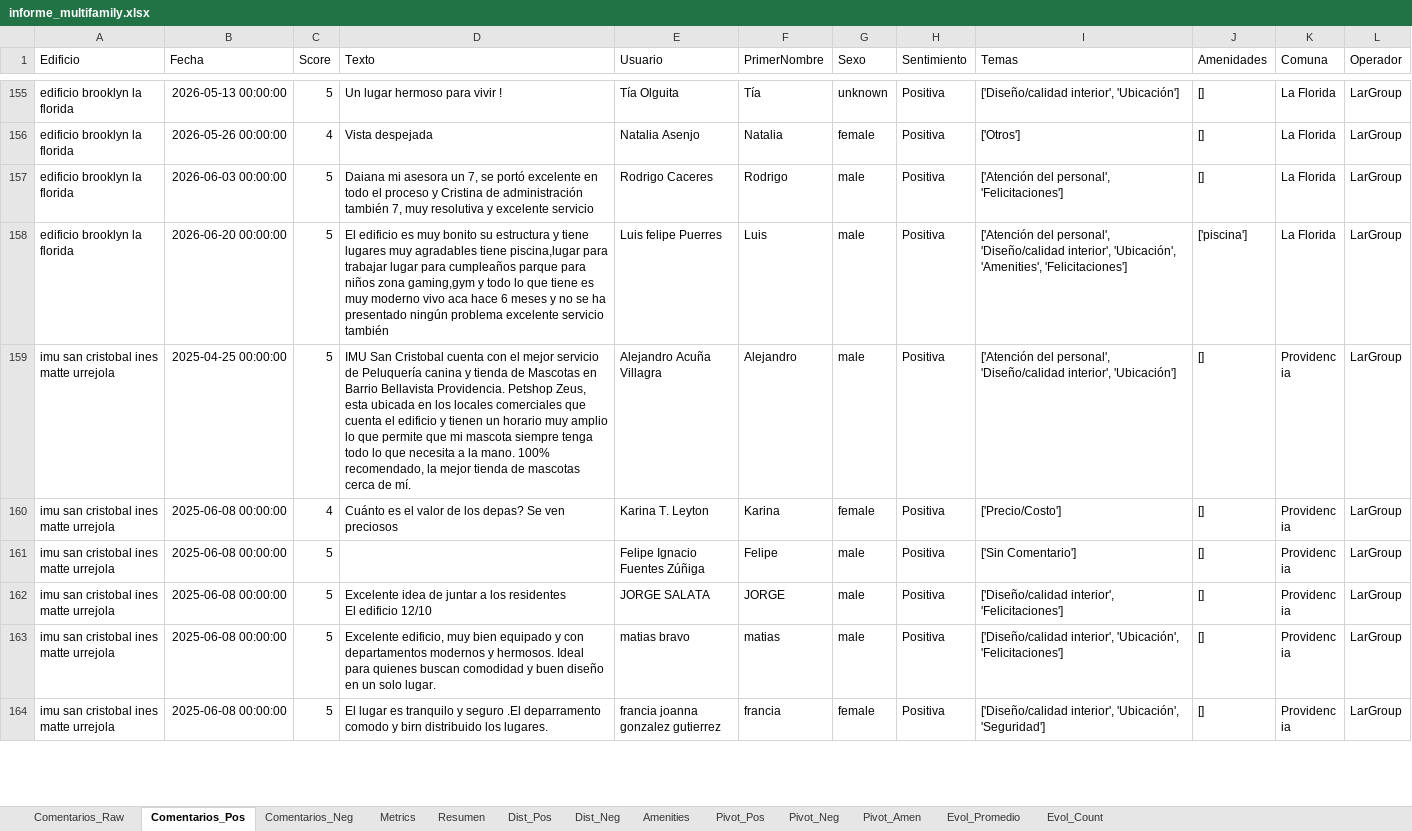
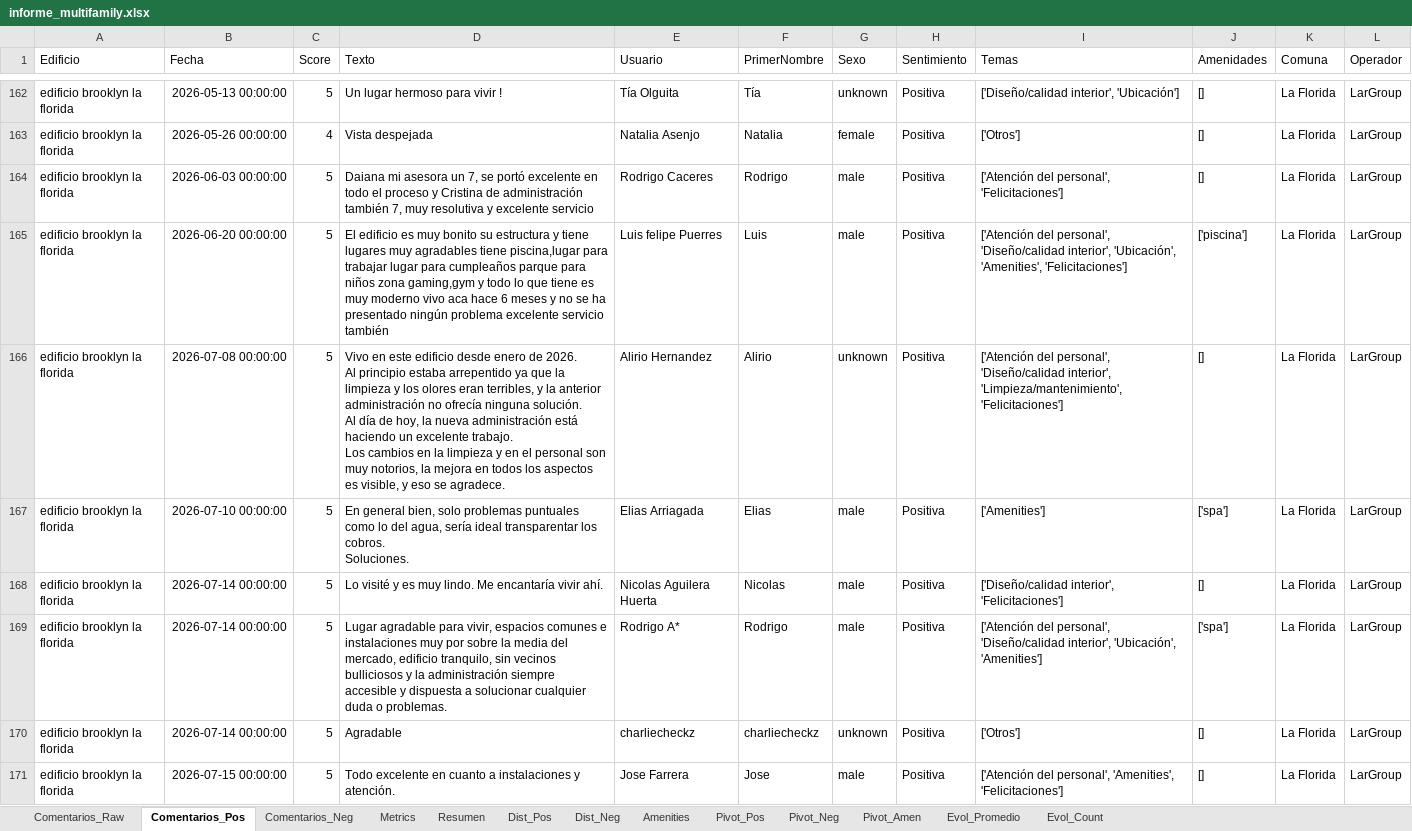
Before and after one commit to JosepVargasf/MF-Star-Scrapper, an Excel workbook: data/informe_multifamily.xlsx, sheet Comentarios_Pos, drawn as a sheet; only a part is shown, gaps mark what is left out; the shorter side is filled out with more unchanged rows; values as stored, in another font and other column widths than the file's, no borders; ↵ is a line break in a cell; the diff covers the shown part only; the diff names each change by its address in the sheet, - before the commit and + after, or states it on an @@ line.

```diff
--- a/data/informe_multifamily.xlsx (sheet Comentarios_Pos)
+++ b/data/informe_multifamily.xlsx (sheet Comentarios_Pos)
+row 166: edificio brooklyn la florida | 2026-07-08 00:00:00 | 5 | Vivo en este edificio desde enero de 2026. ↵ Al principio estaba arrepentido ya que la limpieza y los olores eran terribles, y la anterior administración no ofrecía ninguna solución. ↵ Al día de hoy, la nueva administración está haciendo un excelente trabajo. ↵ Los cambios en la limpieza y en el personal son muy notorios, la mejora en todos los aspectos es visible, y eso se agradece. | Alirio Hernandez | Alirio | unknown | Positiva | ['Atención del personal', 'Diseño/calidad interior', 'Limpieza/mantenimiento', 'Felicitaciones'] | [] | La Florida | LarGroup
+row 167: edificio brooklyn la florida | 2026-07-10 00:00:00 | 5 | En general bien, solo problemas puntuales como lo del agua, sería ideal transparentar los cobros. ↵ Soluciones. | Elias Arriagada | Elias | male | Positiva | ['Amenities'] | ['spa'] | La Florida | LarGroup
+row 168: edificio brooklyn la florida | 2026-07-14 00:00:00 | 5 | Lo visité y es muy lindo. Me encantaría vivir ahí. | Nicolas Aguilera Huerta | Nicolas | male | Positiva | ['Diseño/calidad interior', 'Felicitaciones'] | [] | La Florida | LarGroup
+row 169: edificio brooklyn la florida | 2026-07-14 00:00:00 | 5 | Lugar agradable para vivir, espacios comunes e instalaciones muy por sobre la media del mercado, edificio tranquilo, sin vecinos bulliciosos y la administración siempre accesible y dispuesta a solucionar cualquier duda o problemas. | Rodrigo A* | Rodrigo | male | Positiva | ['Atención del personal', 'Diseño/calidad interior', 'Ubicación', 'Amenities'] | ['spa'] | La Florida | LarGroup
+row 170: edificio brooklyn la florida | 2026-07-14 00:00:00 | 5 | Agradable | charliecheckz | charliecheckz | unknown | Positiva | ['Otros'] | [] | La Florida | LarGroup
+row 171: edificio brooklyn la florida | 2026-07-15 00:00:00 | 5 | Todo excelente en cuanto a instalaciones y atención. | Jose Farrera | Jose | male | Positiva | ['Atención del personal', 'Amenities', 'Felicitaciones'] | [] | La Florida | LarGroup
```
Also changed, not shown: 50 added rows elsewhere in this sheet, sheet Comentarios_Raw, sheet Evol_Count, sheet Evol_Promedio, sheet Resumen, sheet Comentarios_Neg, sheet Metrics, 6 more sheets, 4 other files.
